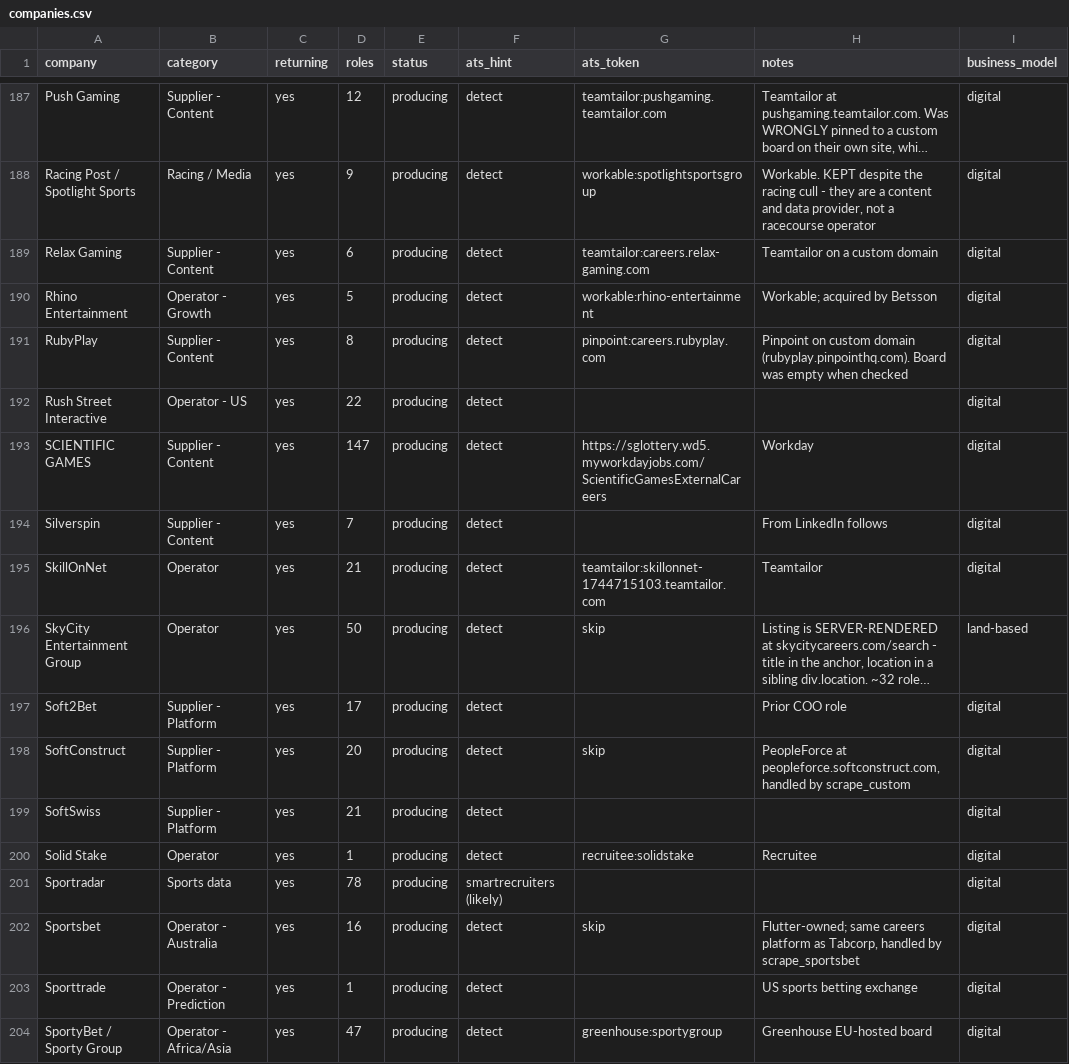
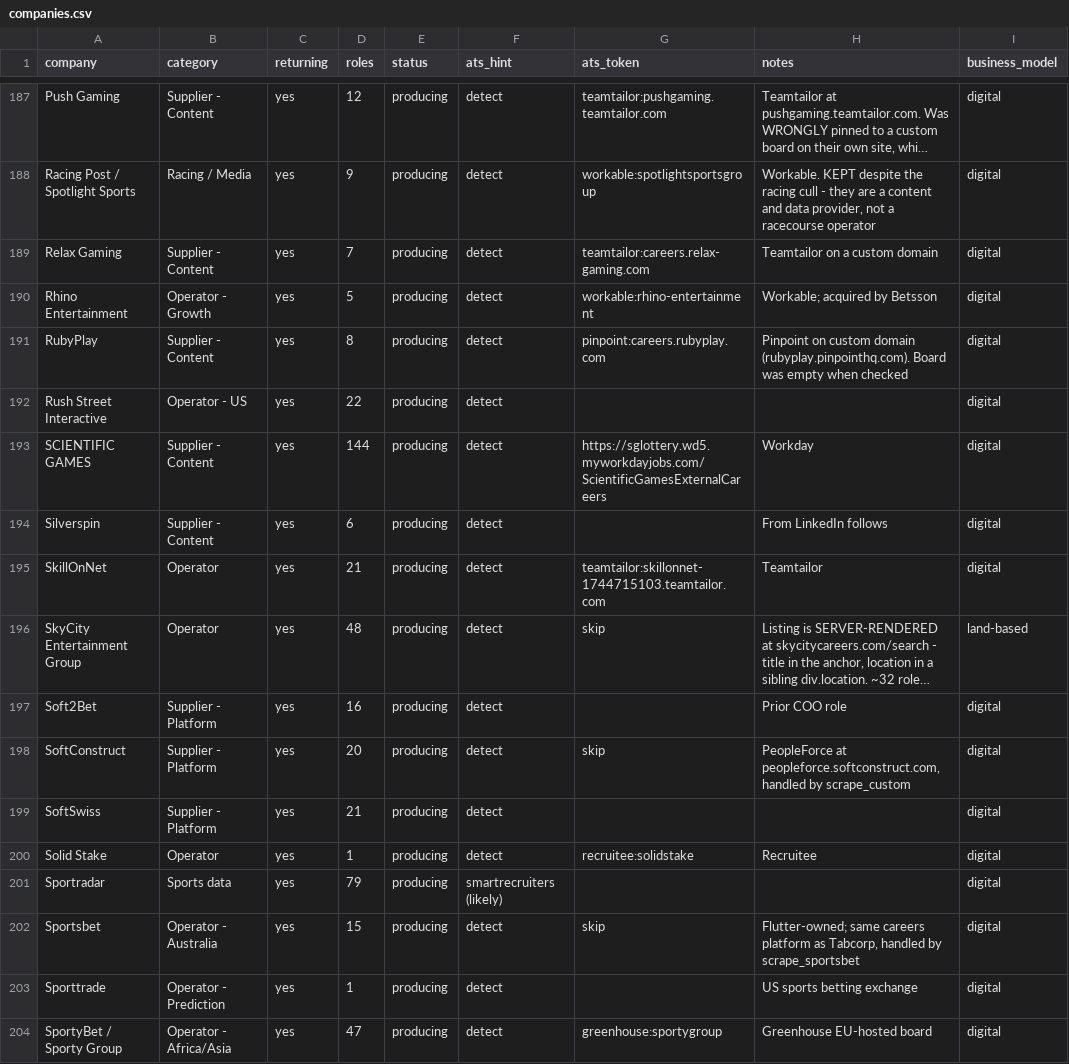
Before and after one commit to cram-co/role-radar, a CSV file: companies.csv, drawn as a sheet; only a part is shown, gaps mark what is left out; long unchanged cells end in …; the diff covers the shown part only; the diff names each change by its address in the sheet, - before the commit and + after, or states it on an @@ line.

```diff
--- a/companies.csv
+++ b/companies.csv
-D189 (roles): 6
+D189 (roles): 7
-D193 (roles): 147
+D193 (roles): 144
-D194 (roles): 7
+D194 (roles): 6
-D196 (roles): 50
+D196 (roles): 48
-D197 (roles): 17
+D197 (roles): 16
-D201 (roles): 78
+D201 (roles): 79
-D202 (roles): 16
+D202 (roles): 15
```
Also changed, not shown: 2 added rows, 2 removed rows and 57 edited cells elsewhere in this file, 2 other files.
